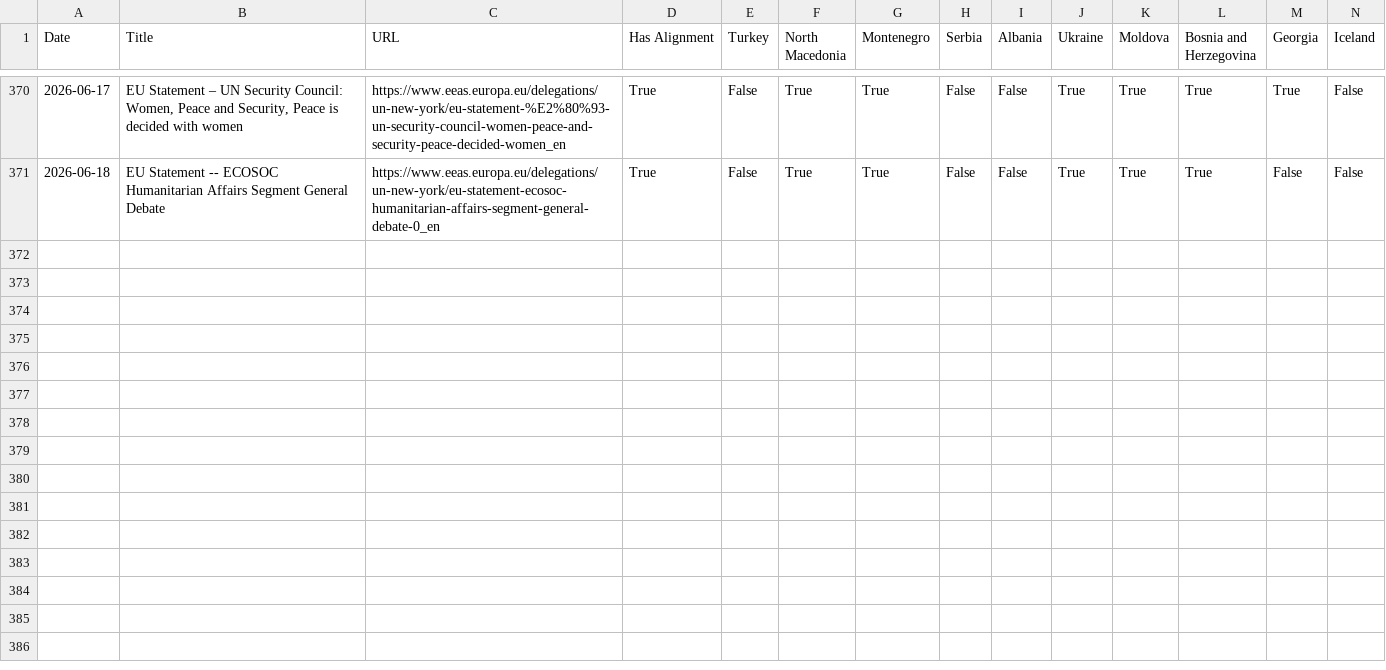
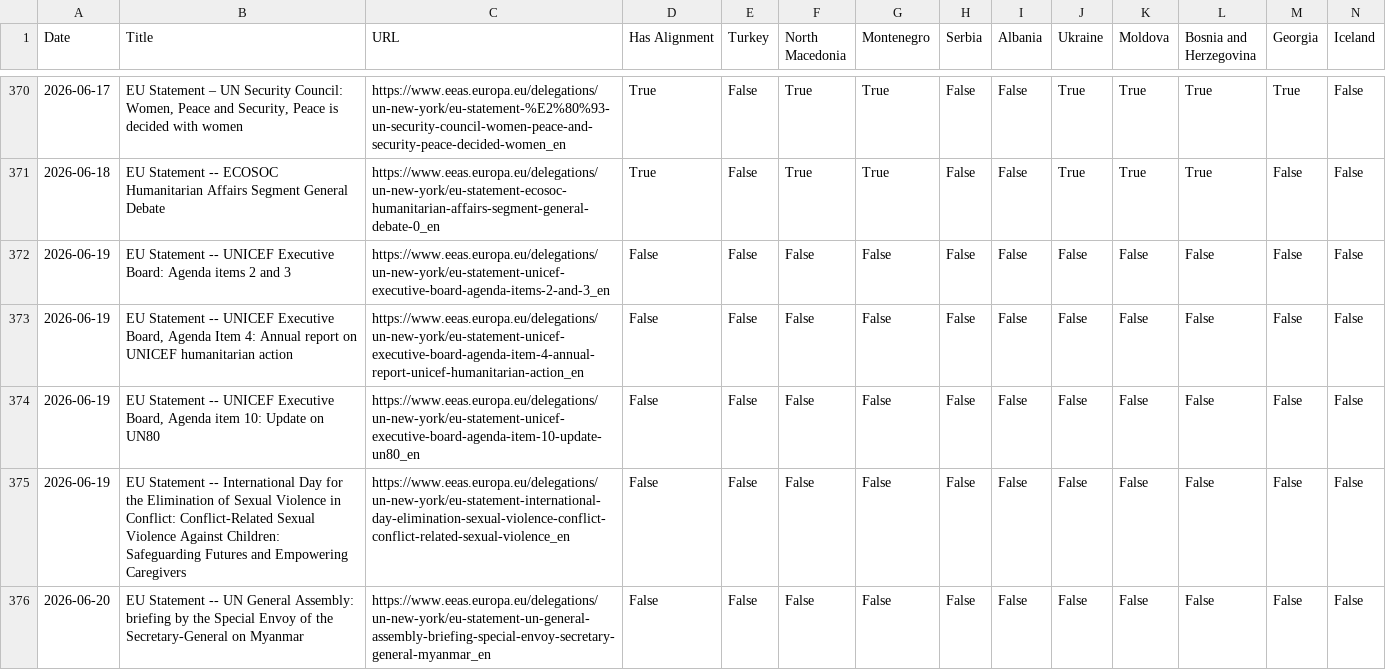
Before and after one commit to lcassidy1/eu-alignment-app, a CSV file: scraped_results.csv, drawn as a sheet; only a part is shown, gaps mark what is left out; rows hold the shown columns only; the diff names each change by its address in the sheet, - before the commit and + after, or states it on an @@ line.

```diff
--- a/scraped_results.csv
+++ b/scraped_results.csv
+row 372: 2026-06-19 | EU Statement -- UNICEF Executive Board: Agenda items 2 and 3 | https://www.eeas.europa.eu/delegations/un-new-york/eu-statement-unicef-executive-board-agenda-items-2-and-3_en | False | False | False | False | False | False | False | False | False | False | False
+row 373: 2026-06-19 | EU Statement -- UNICEF Executive Board, Agenda Item 4: Annual report on UNICEF humanitarian action | https://www.eeas.europa.eu/delegations/un-new-york/eu-statement-unicef-executive-board-agenda-item-4-annual-report-unicef-humanitarian-action_en | False | False | False | False | False | False | False | False | False | False | False
+row 374: 2026-06-19 | EU Statement -- UNICEF Executive Board, Agenda item 10: Update on UN80 | https://www.eeas.europa.eu/delegations/un-new-york/eu-statement-unicef-executive-board-agenda-item-10-update-un80_en | False | False | False | False | False | False | False | False | False | False | False
+row 375: 2026-06-19 | EU Statement -- International Day for the Elimination of Sexual Violence in Conflict: Conflict-Related Sexual Violence Against Children: Safeguarding Futures and Empowering Caregivers | https://www.eeas.europa.eu/delegations/un-new-york/eu-statement-international-day-elimination-sexual-violence-conflict-conflict-related-sexual-violence_en | False | False | False | False | False | False | False | False | False | False | False
+row 376: 2026-06-20 | EU Statement -- UN General Assembly: briefing by the Special Envoy of the Secretary-General on Myanmar | https://www.eeas.europa.eu/delegations/un-new-york/eu-statement-un-general-assembly-briefing-special-envoy-secretary-general-myanmar_en | False | False | False | False | False | False | False | False | False | False | False
```
